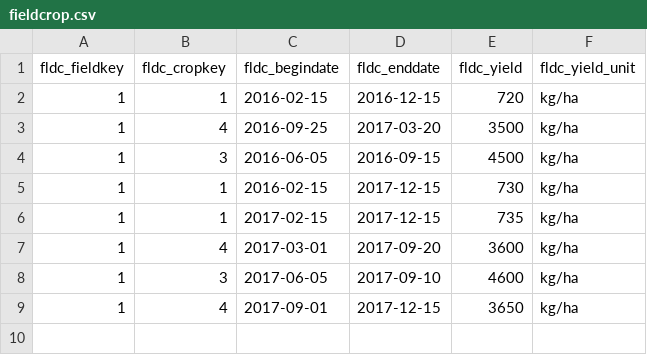
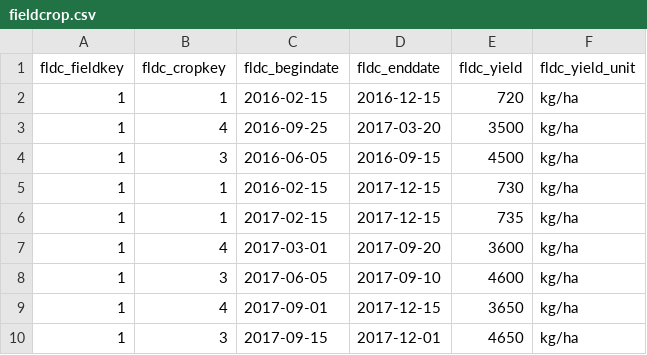
Before and after one commit to Aryan-Virdi/Agricultural-Information-Management-System, a CSV file: main/data/fieldcrop.csv, drawn as a sheet.

```diff
--- a/main/data/fieldcrop.csv
+++ b/main/data/fieldcrop.csv
@@ -9 +9,2 @@ fldc_fieldkey,fldc_cropkey,fldc_begindate,fldc_enddate,fldc_yield,fldc_yield_uni
 1,4,2017-09-01,2017-12-15,3650,"kg/ha"
+1,3,2017-09-15,2017-12-01,4650,"kg/ha"
```
Also changed, not shown: main/data/fieldmaintenance.csv, main/data/soilsample.csv.
